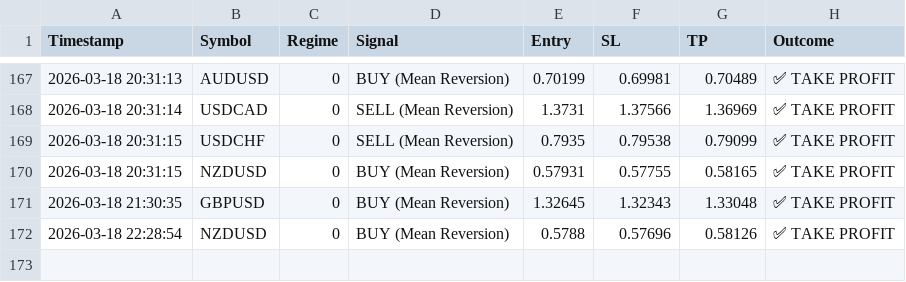
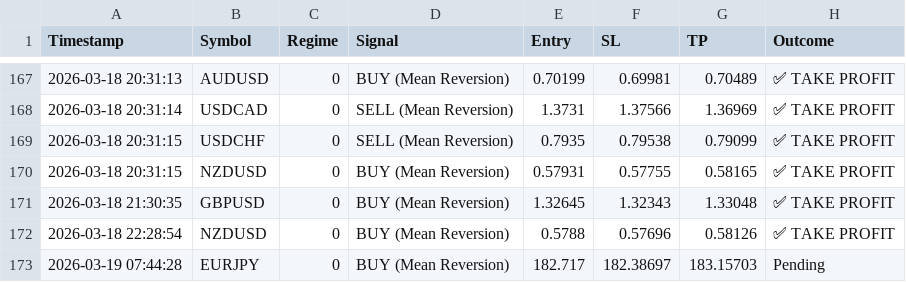
Before and after one commit to ykclassic/Delphi-Oracle, a CSV file: logs/trade_log.csv, drawn as a sheet; only a part is shown, gaps mark what is left out; the diff names each change by its address in the sheet, - before the commit and + after, or states it on an @@ line.

Commit message:
📊 Update: Performance Logs [skip ci]

```diff
--- a/logs/trade_log.csv
+++ b/logs/trade_log.csv
+row 173: 2026-03-19 07:44:28 | EURJPY | 0 | BUY (Mean Reversion) | 182.717 | 182.38697 | 183.15703 | Pending
```
